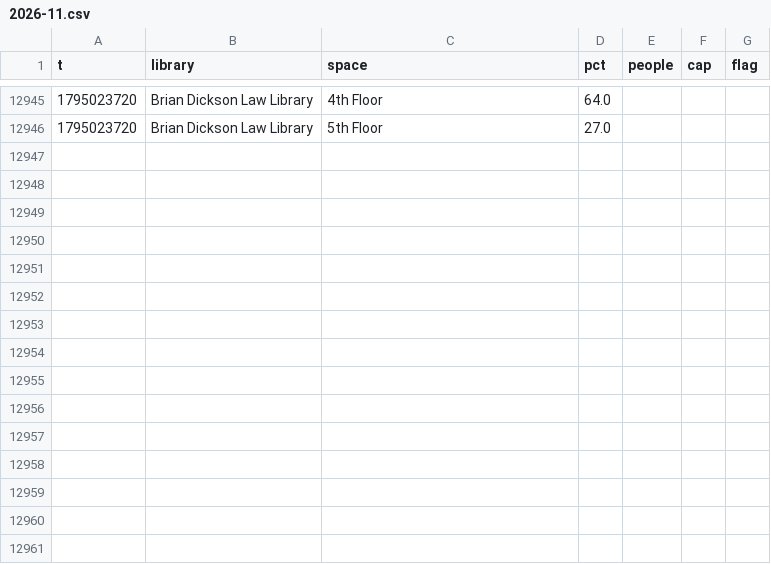
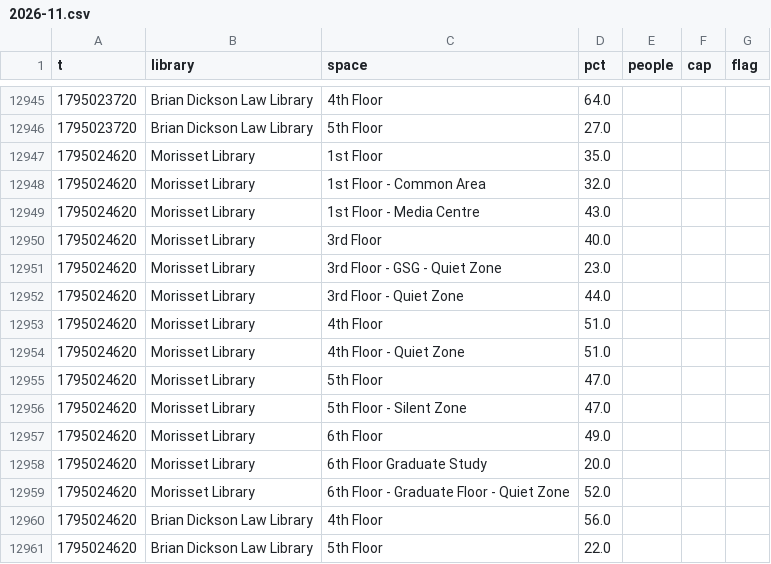
Before and after one commit to eitanzur/library-tracker, a CSV file: ottawa/2026-11.csv, drawn as a sheet; only a part is shown, gaps mark what is left out; the diff names each change by its address in the sheet, - before the commit and + after, or states it on an @@ line.

```diff
--- a/ottawa/2026-11.csv
+++ b/ottawa/2026-11.csv
+row 12947: 1795024620 | Morisset Library | 1st Floor | 35.0
+row 12948: 1795024620 | Morisset Library | 1st Floor - Common Area | 32.0
+row 12949: 1795024620 | Morisset Library | 1st Floor - Media Centre | 43.0
+row 12950: 1795024620 | Morisset Library | 3rd Floor | 40.0
+row 12951: 1795024620 | Morisset Library | 3rd Floor - GSG - Quiet Zone | 23.0
+row 12952: 1795024620 | Morisset Library | 3rd Floor - Quiet Zone | 44.0
+row 12953: 1795024620 | Morisset Library | 4th Floor | 51.0
+row 12954: 1795024620 | Morisset Library | 4th Floor - Quiet Zone | 51.0
+row 12955: 1795024620 | Morisset Library | 5th Floor | 47.0
+row 12956: 1795024620 | Morisset Library | 5th Floor - Silent Zone | 47.0
+row 12957: 1795024620 | Morisset Library | 6th Floor | 49.0
+row 12958: 1795024620 | Morisset Library | 6th Floor Graduate Study | 20.0
+row 12959: 1795024620 | Morisset Library | 6th Floor - Graduate Floor - Quiet Zone | 52.0
+row 12960: 1795024620 | Brian Dickson Law Library | 4th Floor | 56.0
+row 12961: 1795024620 | Brian Dickson Law Library | 5th Floor | 22.0
```
Also changed, not shown: guelph/2026-11.csv, queens/2026-11.csv, 2 other files.
